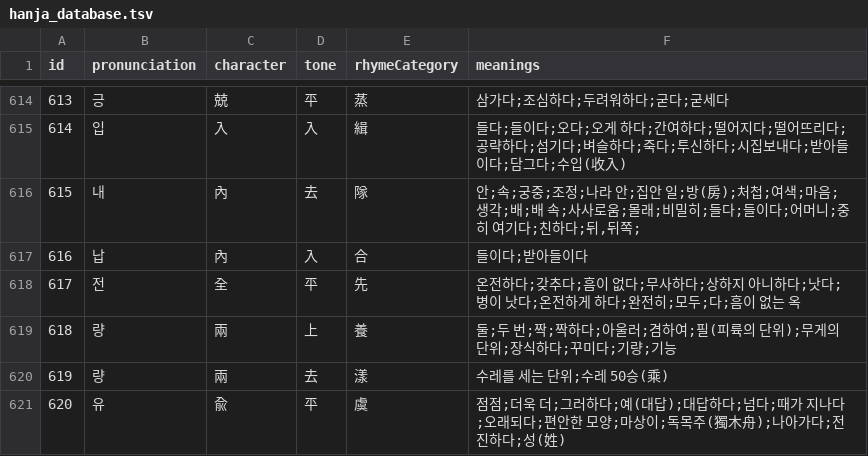
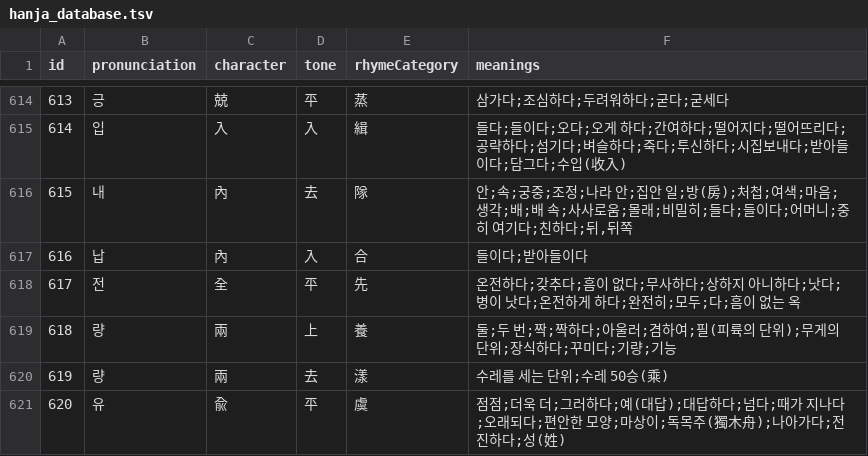
Before and after one commit to yskim-99/hanja-dictionary, a TSV file: public/data/hanja_database.tsv, drawn as a sheet; only a part is shown, gaps mark what is left out; the diff names each change by its address in the sheet, - before the commit and + after, or states it on an @@ line.

Commit message:
데이터 파일 일부 수정 8000 레코드

```diff
--- a/public/data/hanja_database.tsv
+++ b/public/data/hanja_database.tsv
-F616 (meanings): …뒤,뒤쪽;
+F616 (meanings): …뒤,뒤쪽
```
